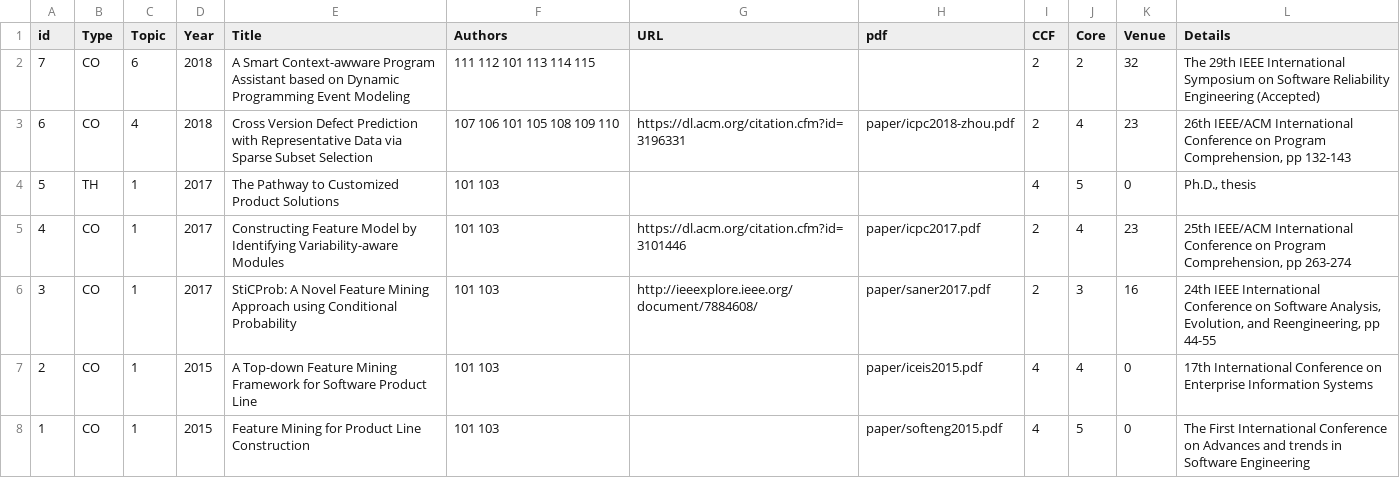
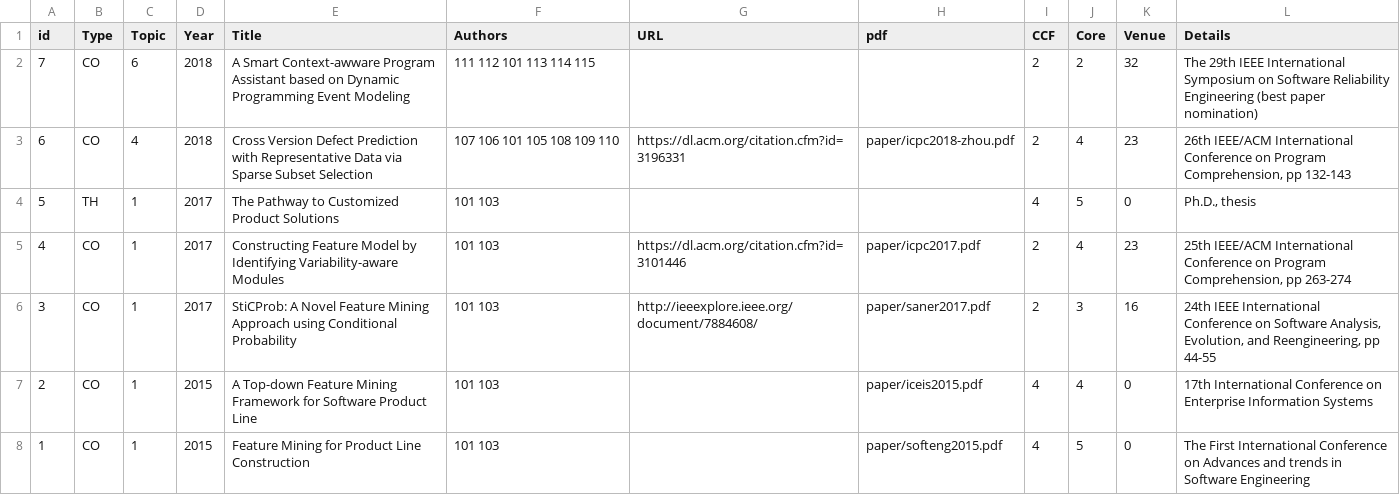
Before and after one commit to csytang/host, a CSV file: research/publication/csv_file/Publications.csv, drawn as a sheet.

Commit message:
update

```diff
--- a/research/publication/csv_file/Publications.csv
+++ b/research/publication/csv_file/Publications.csv
@@ -1,3 +1,3 @@
 id,Type,Topic,Year,Title,Authors,URL,pdf,CCF,Core,Venue,Details
-7,CO,6,2018,A Smart Context-awware Program Assistant based on Dynamic Programming Event Modeling,111 112 101 113 114 115,,,2,2,32,The 29th IEEE International Symposium on Software Reliability Engineering (Accepted)
+7,CO,6,2018,A Smart Context-awware Program Assistant based on Dynamic Programming Event Modeling,111 112 101 113 114 115,,,2,2,32,The 29th IEEE International Symposium on Software Reliability Engineering (best paper nomination)
 6,CO,4,2018,Cross Version Defect Prediction with Representative Data via Sparse Subset Selection,107 106 101 105 108 109 110,https://dl.acm.org/citation.cfm?id=3196331,paper/icpc2018-zhou.pdf,2,4,23,"26th IEEE/ACM International Conference on Program Comprehension, pp 132-143"
```
